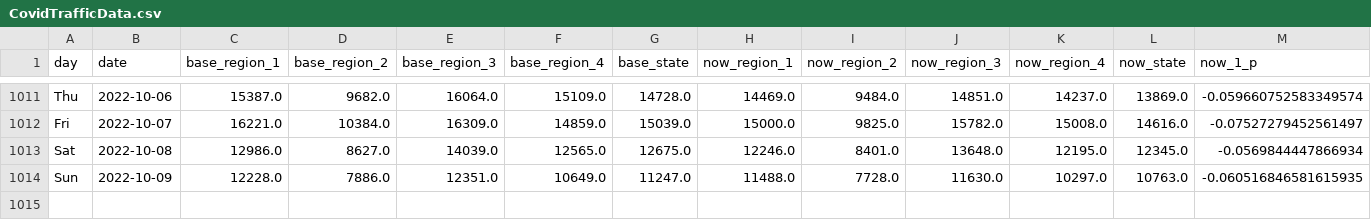
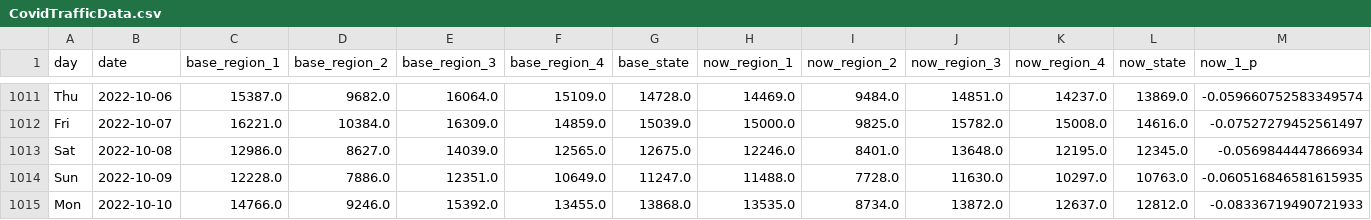
Before and after one commit to Gys19/privateData, a CSV file: CovidTrafficData.csv, drawn as a sheet; only a part is shown, gaps mark what is left out; rows hold the shown columns only; the diff names each change by its address in the sheet, - before the commit and + after, or states it on an @@ line.

Commit message:
`date`

```diff
--- a/CovidTrafficData.csv
+++ b/CovidTrafficData.csv
+row 1015: Mon | 2022-10-10 | 14766.0 | 9246.0 | 15392.0 | 13455.0 | 13868.0 | 13535.0 | 8734.0 | 13872.0 | 12637.0 | 12812.0 | -0.08336719490721933
```
Also changed, not shown: Hourly2weeks.csv, datahealth.csv.
